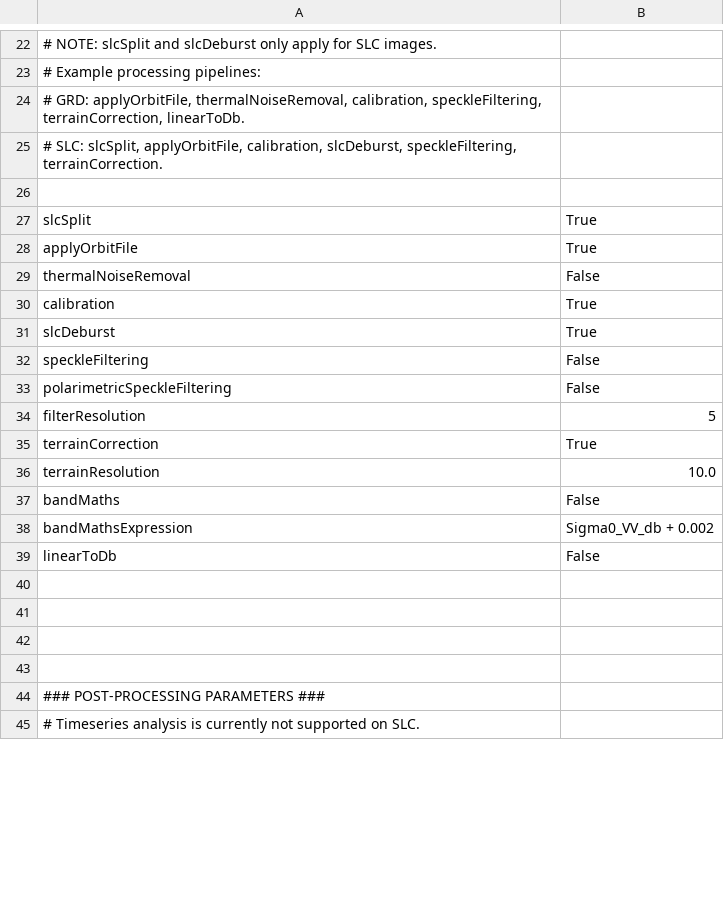
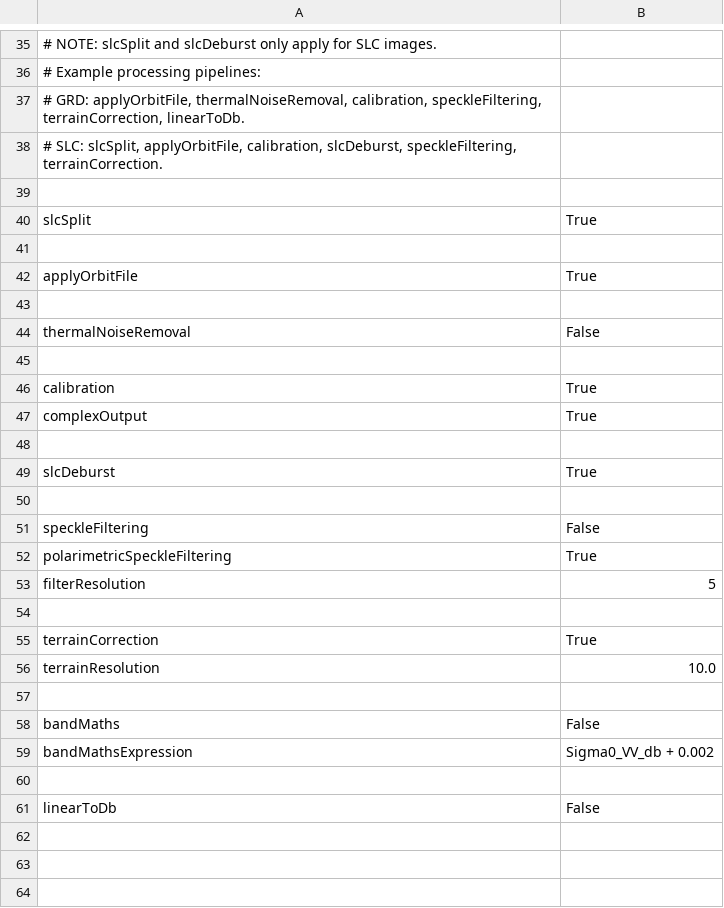
Before and after one commit to kristobruh/SARP, a CSV file: arguments.csv, drawn as a sheet; only a part is shown, gaps mark what is left out; the shorter side is filled out with more unchanged rows; addresses are those after the commit; the diff covers the shown part only; the diff names each change by its address in the sheet, - before the commit and + after, or states it on an @@ line.

```diff
--- a/arguments.csv
+++ b/arguments.csv
+row 41: (empty)
+row 43: (empty)
+row 45: (empty)
+row 47: complexOutput | True
+row 48: (empty)
+row 50: (empty)
-B52: False
+B52: True
+row 54: (empty)
+row 57: (empty)
+row 60: (empty)
```
Also changed, not shown: 16 added rows and 1 edited cell elsewhere in this file.
